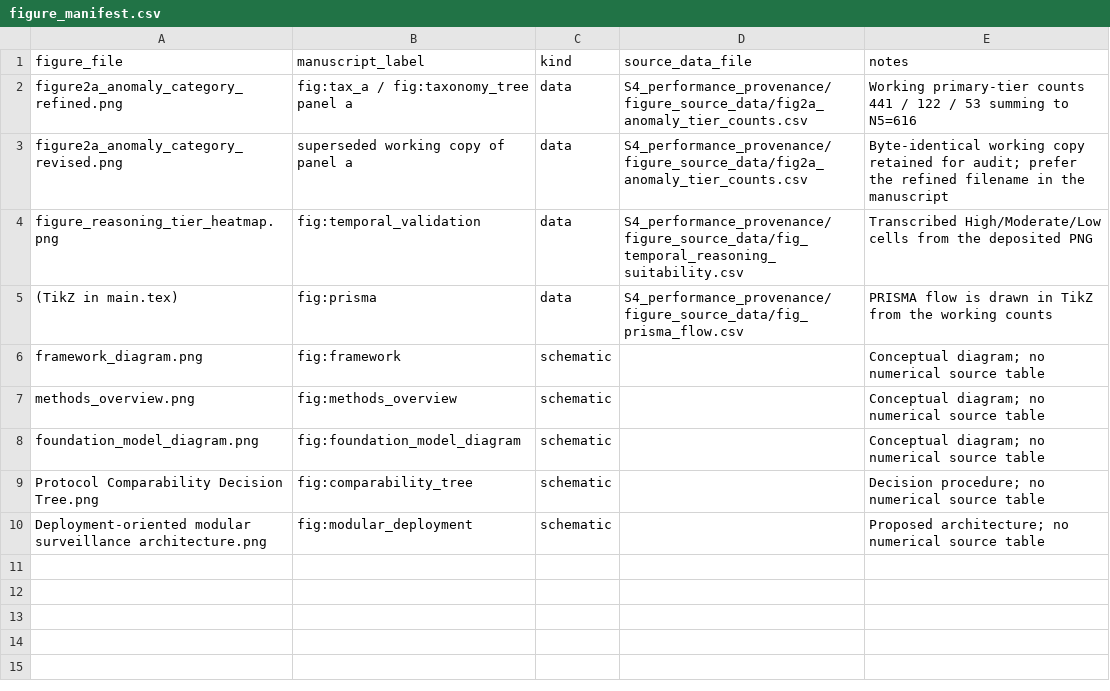
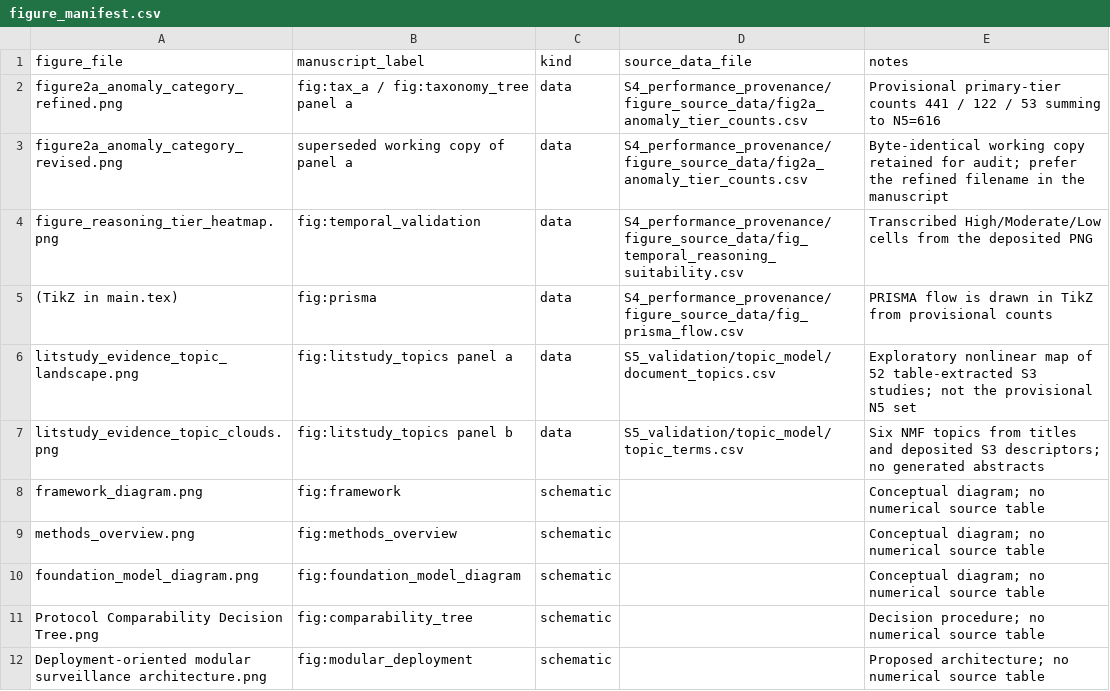
Before and after one commit to tayyabrehman96/From-Scene-Events-to-Video-Feed-Failures, a CSV file: S4_performance_provenance/figure_manifest.csv, drawn as a sheet.

```diff
--- a/S4_performance_provenance/figure_manifest.csv
+++ b/S4_performance_provenance/figure_manifest.csv
@@ -1,6 +1,8 @@
 figure_file,manuscript_label,kind,source_data_file,notes
-figure2a_anomaly_category_refined.png,fig:tax_a / fig:taxonomy_tree panel a,data,S4_performance_provenance/figure_source_data/fig2a_anomaly_tier_counts.csv,Working primary-tier counts 441 / 122 / 53 summing to N5=616
+figure2a_anomaly_category_refined.png,fig:tax_a / fig:taxonomy_tree panel a,data,S4_performance_provenance/figure_source_data/fig2a_anomaly_tier_counts.csv,Provisional primary-tier counts 441 / 122 / 53 summing to N5=616
 figure2a_anomaly_category_revised.png,superseded working copy of panel a,data,S4_performance_provenance/figure_source_data/fig2a_anomaly_tier_counts.csv,Byte-identical working copy retained for audit; prefer the refined filename in the manuscript
 figure_reasoning_tier_heatmap.png,fig:temporal_validation,data,S4_performance_provenance/figure_source_data/fig_temporal_reasoning_suitability.csv,Transcribed High/Moderate/Low cells from the deposited PNG
-(TikZ in main.tex),fig:prisma,data,S4_performance_provenance/figure_source_data/fig_prisma_flow.csv,PRISMA flow is drawn in TikZ from the working counts
+(TikZ in main.tex),fig:prisma,data,S4_performance_provenance/figure_source_data/fig_prisma_flow.csv,PRISMA flow is drawn in TikZ from provisional counts
+litstudy_evidence_topic_landscape.png,fig:litstudy_topics panel a,data,S5_validation/topic_model/document_topics.csv,Exploratory nonlinear map of 52 table-extracted S3 studies; not the provisional N5 set
+litstudy_evidence_topic_clouds.png,fig:litstudy_topics panel b,data,S5_validation/topic_model/topic_terms.csv,Six NMF topics from titles and deposited S3 descriptors; no generated abstracts
 framework_diagram.png,fig:framework,schematic,,Conceptual diagram; no numerical source table
```
Also changed, not shown: S2_citation_inventory/citation_inventory.csv, S5_validation/data_dictionary.csv, 15 other files.
